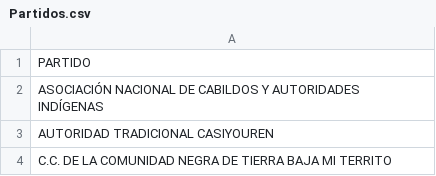
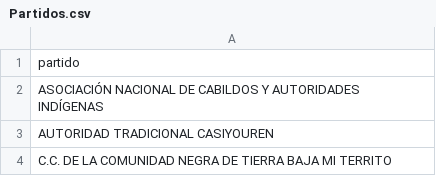
Before and after one commit to lruizpandaid/csv-colombia, a CSV file: Partidos.csv, drawn as a sheet; only a part is shown.

Commit message:
Update Partidos.csv

```diff
--- a/Partidos.csv
+++ b/Partidos.csv
@@ -1,2 +1,2 @@
-"PARTIDO"
+"partido"
 "ASOCIACIÓN NACIONAL DE CABILDOS Y AUTORIDADES INDÍGENAS "
```
